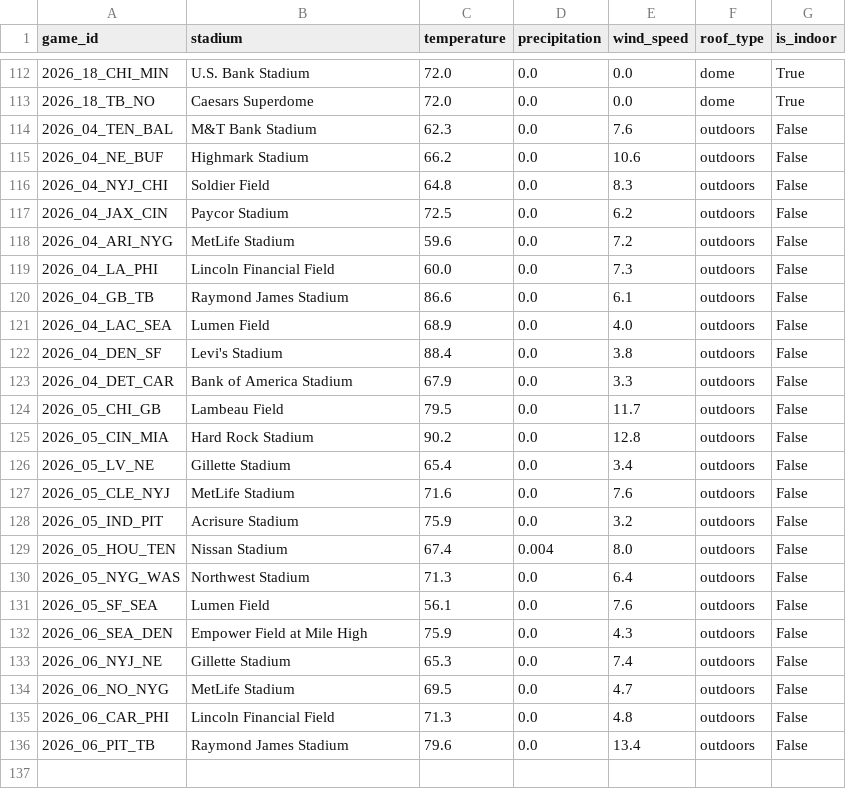
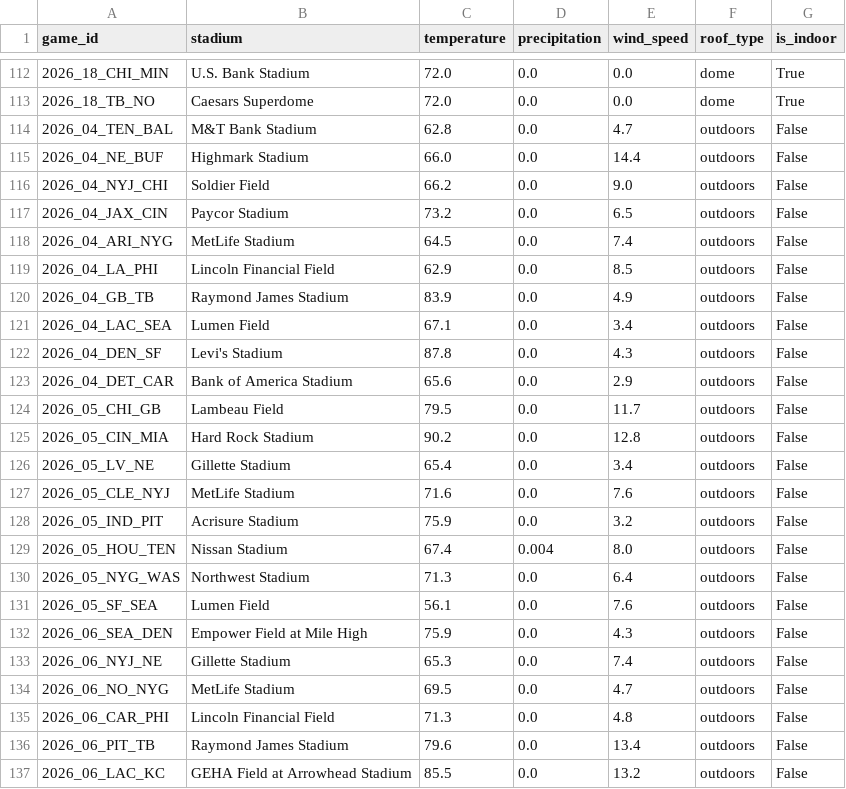
Before and after one commit to vladk-III/NFL-Football, a CSV file: data/weather.csv, drawn as a sheet; only a part is shown, gaps mark what is left out.

Commit message:
data: auto snapshot —  wk [2026-10-03]

```diff
--- a/data/weather.csv
+++ b/data/weather.csv
@@ -113,12 +113,12 @@ game_id,stadium,temperature,precipitation,wind_speed,roof_type,is_indoor
 2026_18_TB_NO,Caesars Superdome,72.0,0.0,0.0,dome,True
-2026_04_TEN_BAL,M&T Bank Stadium,62.3,0.0,7.6,outdoors,False
-2026_04_NE_BUF,Highmark Stadium,66.2,0.0,10.6,outdoors,False
-2026_04_NYJ_CHI,Soldier Field,64.8,0.0,8.3,outdoors,False
-2026_04_JAX_CIN,Paycor Stadium,72.5,0.0,6.2,outdoors,False
-2026_04_ARI_NYG,MetLife Stadium,59.6,0.0,7.2,outdoors,False
-2026_04_LA_PHI,Lincoln Financial Field,60.0,0.0,7.3,outdoors,False
-2026_04_GB_TB,Raymond James Stadium,86.6,0.0,6.1,outdoors,False
-2026_04_LAC_SEA,Lumen Field,68.9,0.0,4.0,outdoors,False
-2026_04_DEN_SF,Levi's Stadium,88.4,0.0,3.8,outdoors,False
-2026_04_DET_CAR,Bank of America Stadium,67.9,0.0,3.3,outdoors,False
+2026_04_TEN_BAL,M&T Bank Stadium,62.8,0.0,4.7,outdoors,False
+2026_04_NE_BUF,Highmark Stadium,66.0,0.0,14.4,outdoors,False
+2026_04_NYJ_CHI,Soldier Field,66.2,0.0,9.0,outdoors,False
+2026_04_JAX_CIN,Paycor Stadium,73.2,0.0,6.5,outdoors,False
+2026_04_ARI_NYG,MetLife Stadium,64.5,0.0,7.4,outdoors,False
+2026_04_LA_PHI,Lincoln Financial Field,62.9,0.0,8.5,outdoors,False
+2026_04_GB_TB,Raymond James Stadium,83.9,0.0,4.9,outdoors,False
+2026_04_LAC_SEA,Lumen Field,67.1,0.0,3.4,outdoors,False
+2026_04_DEN_SF,Levi's Stadium,87.8,0.0,4.3,outdoors,False
+2026_04_DET_CAR,Bank of America Stadium,65.6,0.0,2.9,outdoors,False
 2026_05_CHI_GB,Lambeau Field,79.5,0.0,11.7,outdoors,False
@@ -136 +136,2 @@ game_id,stadium,temperature,precipitation,wind_speed,roof_type,is_indoor
 2026_06_PIT_TB,Raymond James Stadium,79.6,0.0,13.4,outdoors,False
+2026_06_LAC_KC,GEHA Field at Arrowhead Stadium,85.5,0.0,13.2,outdoors,False
```
Also changed, not shown: 1 other file.
